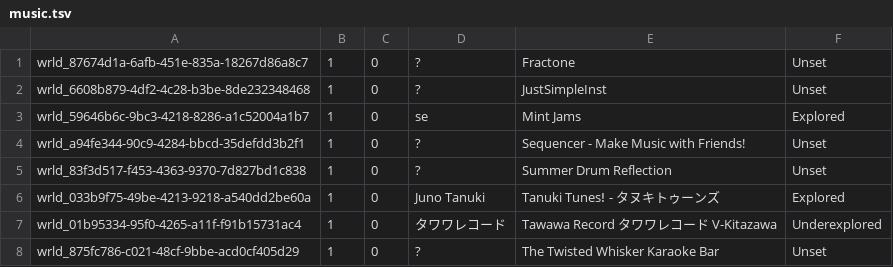
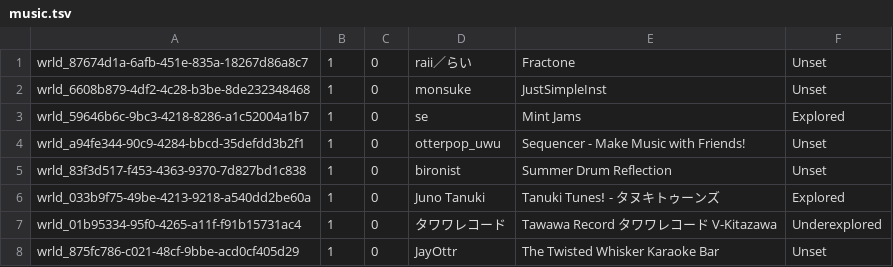
Before and after one commit to Twila27/twila27.github.io, a TSV file: vr/portals/tour/hobby/music.tsv, drawn as a sheet.

Commit message:
Update music.tsv - Fill in authors

```diff
--- a/vr/portals/tour/hobby/music.tsv
+++ b/vr/portals/tour/hobby/music.tsv
@@ -1,8 +1,8 @@
-wrld_87674d1a-6afb-451e-835a-18267d86a8c7	1	0	?	Fractone	Unset
-wrld_6608b879-4df2-4c28-b3be-8de232348468	1	0	?	JustSimpleInst	Unset
+wrld_87674d1a-6afb-451e-835a-18267d86a8c7	1	0	raii／らい	Fractone	Unset
+wrld_6608b879-4df2-4c28-b3be-8de232348468	1	0	monsuke	JustSimpleInst	Unset
 wrld_59646b6c-9bc3-4218-8286-a1c52004a1b7	1	0	se	Mint Jams	Explored
-wrld_a94fe344-90c9-4284-bbcd-35defdd3b2f1	1	0	?	Sequencer - Make Music with Friends!	Unset
-wrld_83f3d517-f453-4363-9370-7d827bd1c838	1	0	?	Summer Drum Reflection	Unset
+wrld_a94fe344-90c9-4284-bbcd-35defdd3b2f1	1	0	otterpop_uwu	Sequencer - Make Music with Friends!	Unset
+wrld_83f3d517-f453-4363-9370-7d827bd1c838	1	0	bironist	Summer Drum Reflection	Unset
 wrld_033b9f75-49be-4213-9218-a540dd2be60a	1	0	Juno Tanuki	Tanuki Tunesǃ - タヌキトゥーンズ	Explored
 wrld_01b95334-95f0-4265-a11f-f91b15731ac4	1	0	タワワレコード	Tawawa Record タワワレコード V-Kitazawa	Underexplored
-wrld_875fc786-c021-48cf-9bbe-acd0cf405d29	1	0	?	The Twisted Whisker Karaoke Bar	Unset
+wrld_875fc786-c021-48cf-9bbe-acd0cf405d29	1	0	JayOttr	The Twisted Whisker Karaoke Bar	Unset
```
